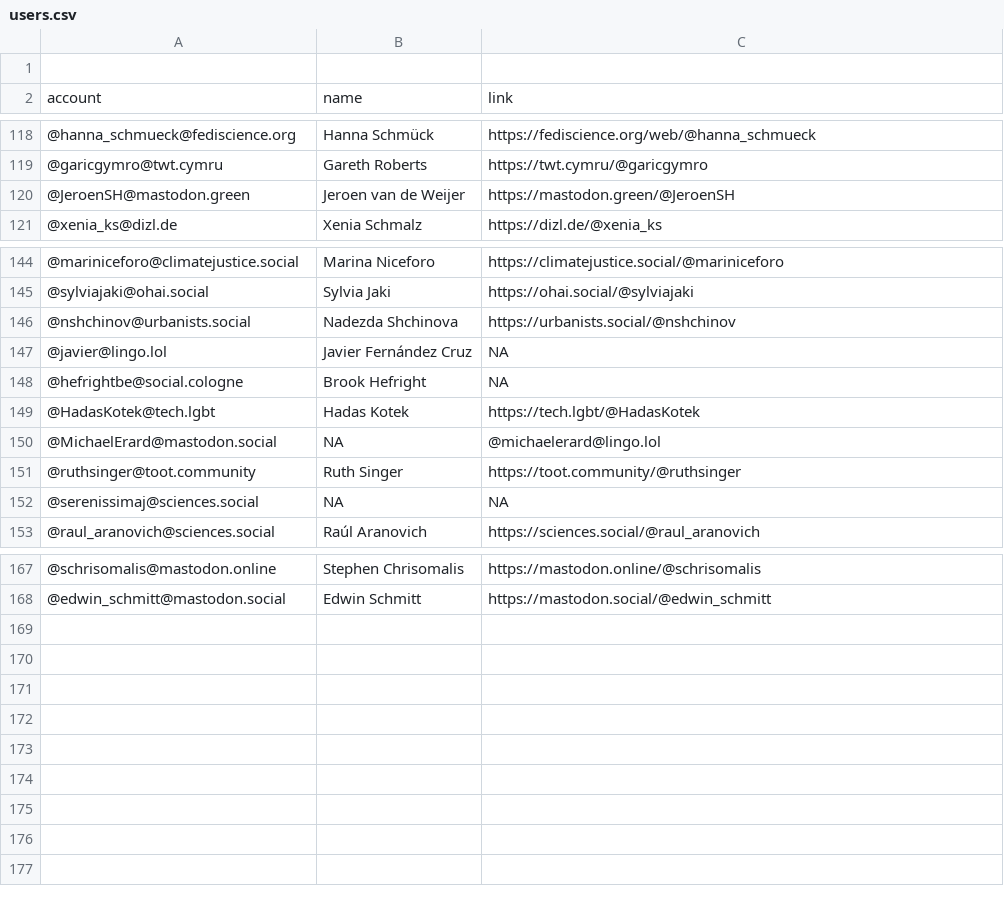
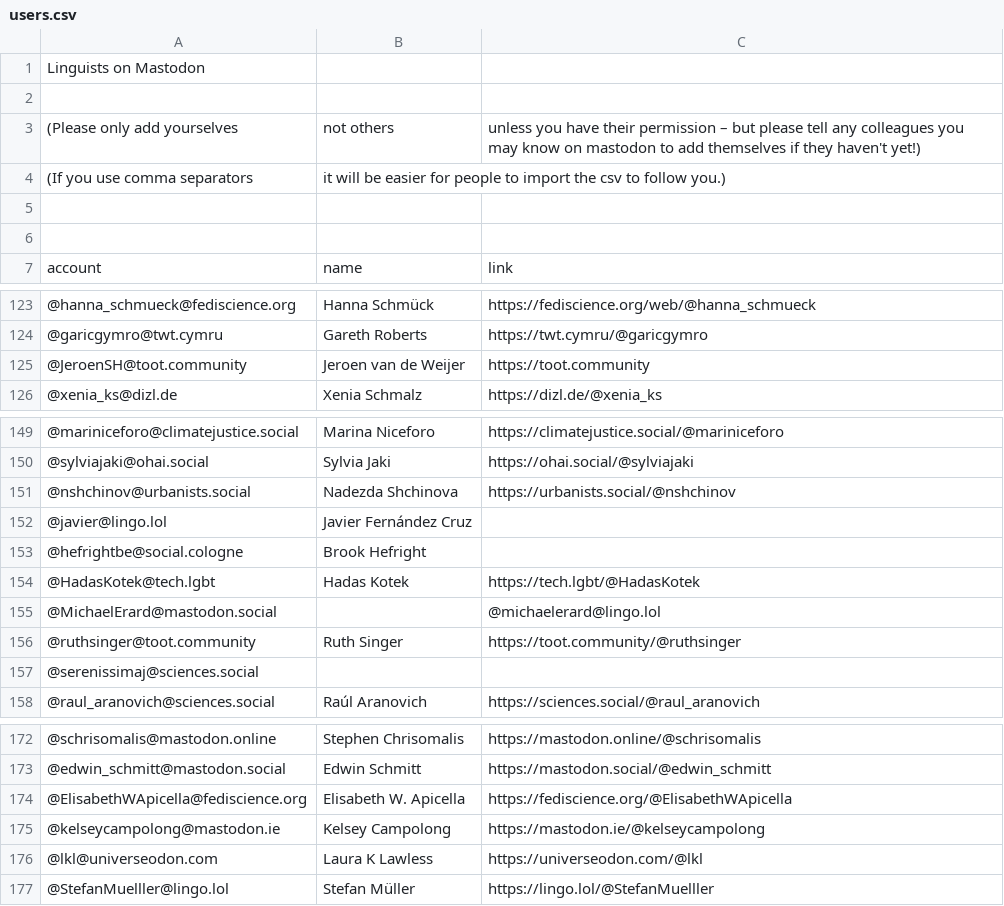
Before and after one commit to empirical-linguistics/Mastodon-Linguists, a CSV file: resources/users.csv, drawn as a sheet; only a part is shown, gaps mark what is left out; addresses are those after the commit; the diff covers the shown part only; the diff names each change by its address in the sheet, - before the commit and + after, or states it on an @@ line.

Commit message:
Update users.csv

```diff
--- a/resources/users.csv
+++ b/resources/users.csv
+row 1: Linguists on Mastodon
+row 2: (empty)
+row 3: (Please only add yourselves | not others | unless you have their permission – but please tell any colleagues you may know on mastodon to add themselves if they haven't yet!)
+row 4: (If you use comma separators | it will be easier for people to import the csv to follow you.)
+row 5: (empty)
-A125: @JeroenSH@mastodon.green
+A125: @JeroenSH@toot.community
-C125: https://mastodon.green/@JeroenSH
+C125: https://toot.community
-C152:C153: NA
+C152:C153: (empty)
-B155: NA
+B155: (empty)
-B157: NA
+B157: (empty)
-C157: NA
+C157: (empty)
+row 174: @ElisabethWApicella@fediscience.org | Elisabeth W. Apicella | https://fediscience.org/@ElisabethWApicella
+row 175: @kelseycampolong@mastodon.ie | Kelsey Campolong | https://mastodon.ie/@kelseycampolong
+row 176: @lkl@universeodon.com | Laura K Lawless | https://universeodon.com/@lkl
+row 177: @StefanMuelller@lingo.lol | Stefan Müller | https://lingo.lol/@StefanMuelller
```
Also changed, not shown: 2 edited cells elsewhere in this file.
